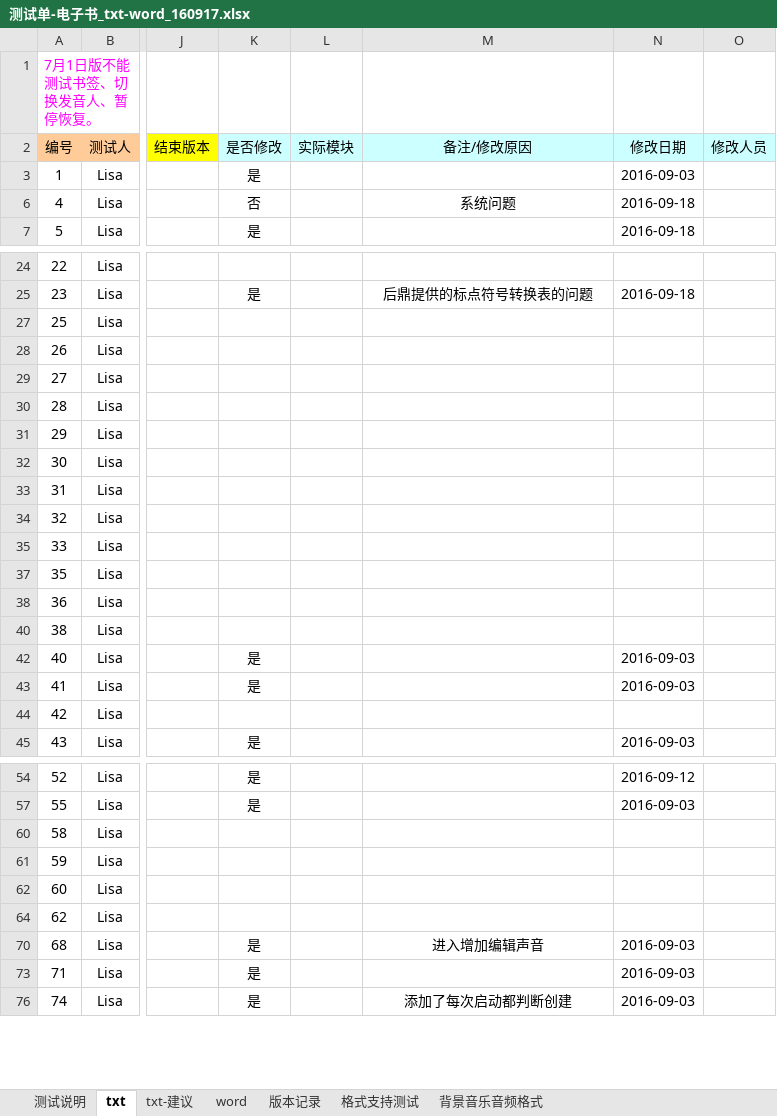
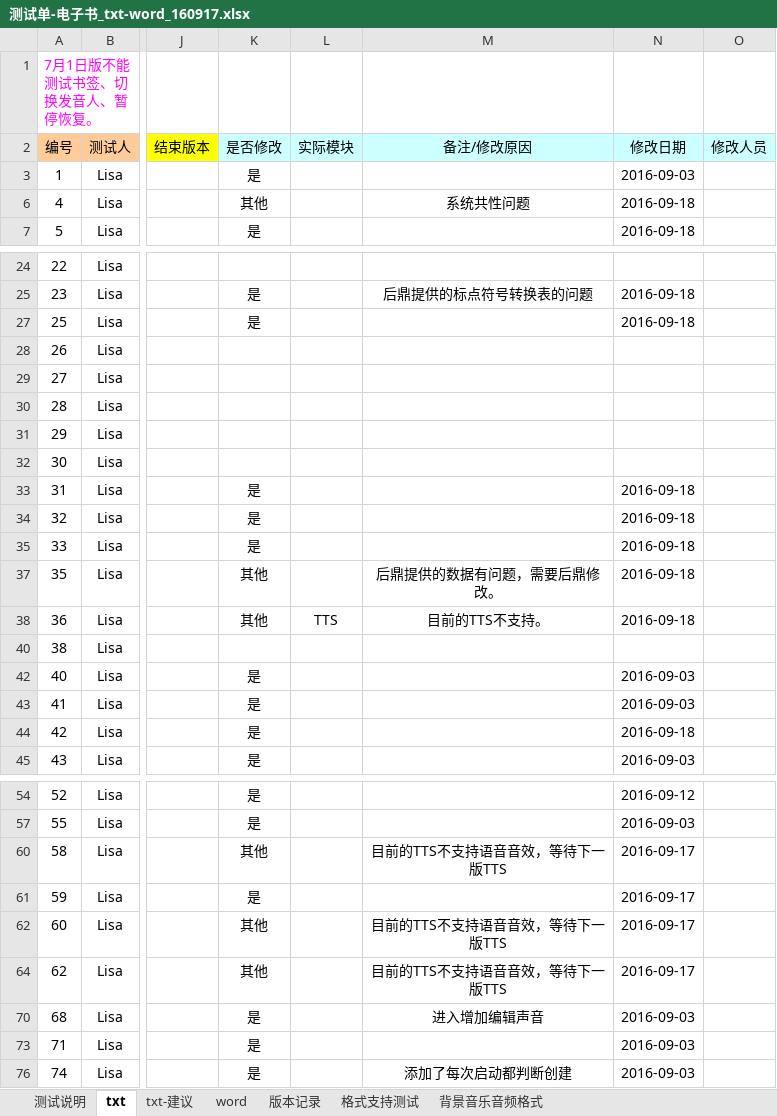
Before and after one commit to weizhiping/ebook, an Excel workbook: 测试单-电子书_txt-word_160917.xlsx, sheet txt, drawn as a sheet; only a part is shown, gaps mark what is left out; values as stored, in another font and other column widths than the file's, no borders; conditional formats not drawn; the diff names each change by its address in the sheet, - before the commit and + after, or states it on an @@ line.

Commit message:
fix bugs.

```diff
--- a/测试单-电子书_txt-word_160917.xlsx (sheet txt)
+++ b/测试单-电子书_txt-word_160917.xlsx (sheet txt)
-K6 (是否修改): 否
+K6 (是否修改): 其他
-M6 (备注/修改原因): 系统问题
+M6 (备注/修改原因): 系统共性问题
-K27 (是否修改): (empty)
+K27 (是否修改): 是
-N27 (修改日期): (empty)
+N27 (修改日期): 2016-09-18
-K33:K35 (是否修改): (empty)
+K33:K35 (是否修改): 是
-N33:N35 (修改日期): (empty)
+N33:N35 (修改日期): 2016-09-18
-K37:K38 (是否修改): (empty)
+K37:K38 (是否修改): 其他
-M37 (备注/修改原因): (empty)
+M37 (备注/修改原因): 后鼎提供的数据有问题，需要后鼎修改。
-N37:N38 (修改日期): (empty)
+N37:N38 (修改日期): 2016-09-18
-L38 (实际模块): (empty)
+L38 (实际模块): TTS
-M38 (备注/修改原因): (empty)
+M38 (备注/修改原因): 目前的TTS不支持。
-K44 (是否修改): (empty)
+K44 (是否修改): 是
-N44 (修改日期): (empty)
+N44 (修改日期): 2016-09-18
-K60 (是否修改): (empty)
+K60 (是否修改): 其他
-M60 (备注/修改原因): (empty)
+M60 (备注/修改原因): 目前的TTS不支持语音音效，等待下一版TTS
-N60:N62 (修改日期): (empty)
+N60:N62 (修改日期): 2016-09-17
-K61 (是否修改): (empty)
+K61 (是否修改): 是
-K62 (是否修改): (empty)
+K62 (是否修改): 其他
-M62 (备注/修改原因): (empty)
+M62 (备注/修改原因): 目前的TTS不支持语音音效，等待下一版TTS
-K64 (是否修改): (empty)
+K64 (是否修改): 其他
-M64 (备注/修改原因): (empty)
+M64 (备注/修改原因): 目前的TTS不支持语音音效，等待下一版TTS
-N64 (修改日期): (empty)
+N64 (修改日期): 2016-09-17
```
